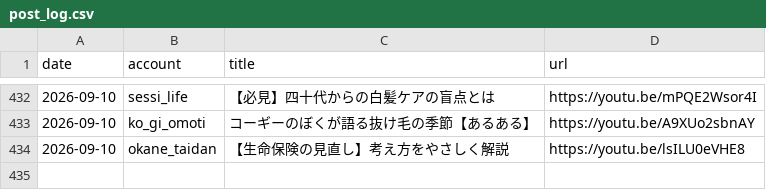
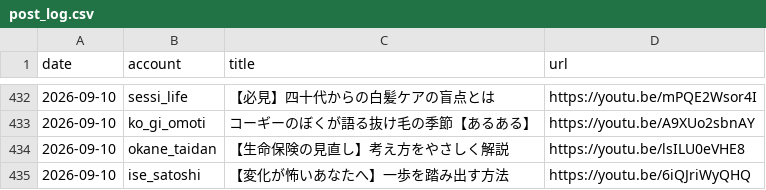
Before and after one commit to iseise0226/sns-automation, a CSV file: data/post_log.csv, drawn as a sheet; only a part is shown, gaps mark what is left out; the diff names each change by its address in the sheet, - before the commit and + after, or states it on an @@ line.

Commit message:
chore: WF6 topic progress - ise_satoshi

```diff
--- a/data/post_log.csv
+++ b/data/post_log.csv
+row 435: 2026-09-10 | ise_satoshi | 【変化が怖いあなたへ】一歩を踏み出す方法 | https://youtu.be/6iQJriWyQHQ
```
Also changed, not shown: 1 other file.
